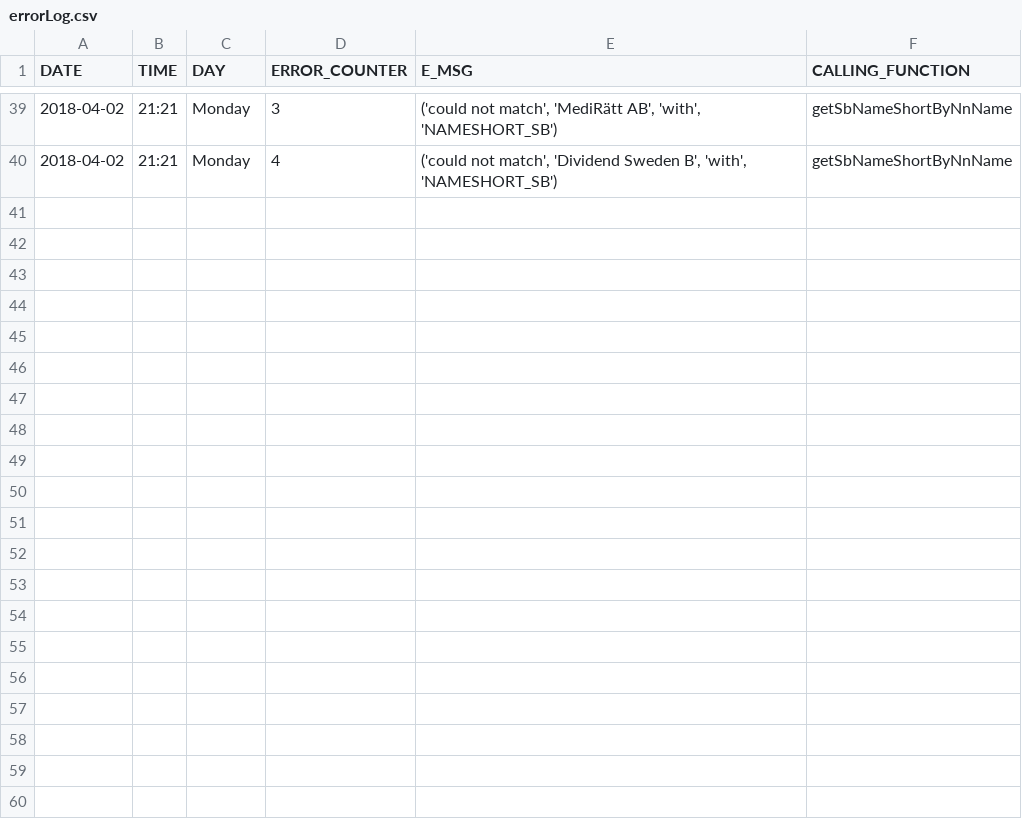
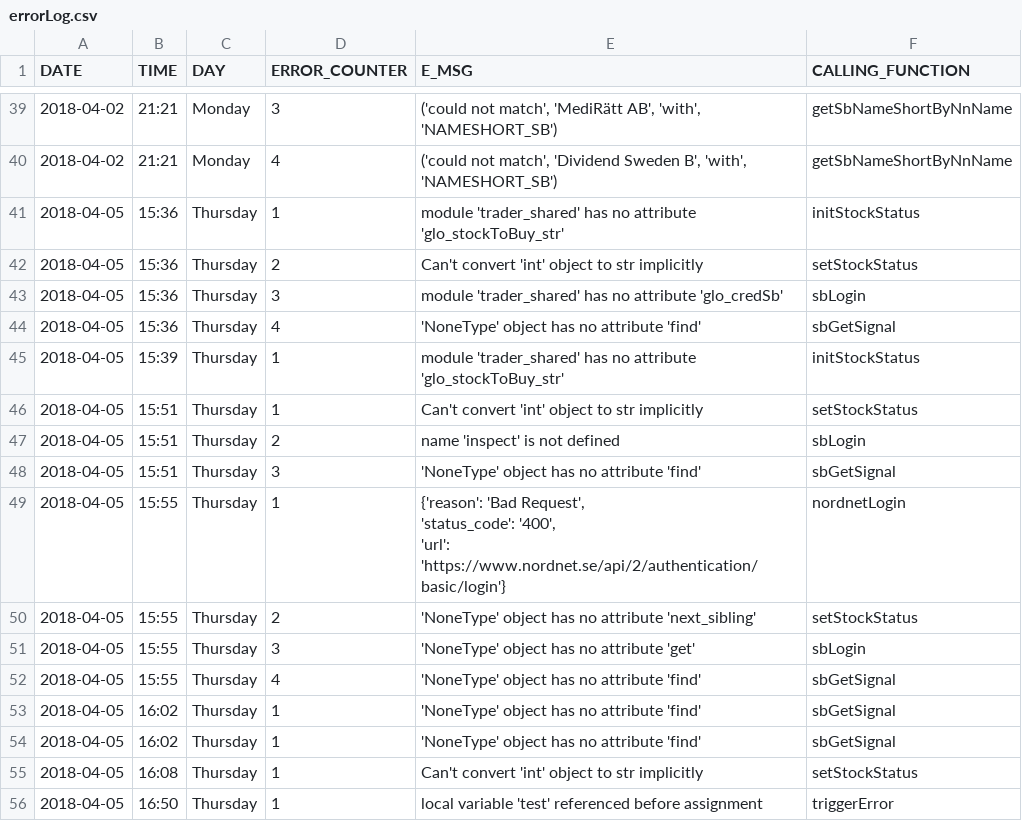
Before and after one commit to sika/3-trader, a CSV file: 4-get-sb-signal-login/errorlog/errorLog.csv, drawn as a sheet; only a part is shown, gaps mark what is left out.

Commit message:
before(small changes made) trying not use global glo_stockStatusList

```diff
--- a/4-get-sb-signal-login/errorlog/errorLog.csv
+++ b/4-get-sb-signal-login/errorlog/errorLog.csv
@@ -42 +42,19 @@ DATE;TIME;DAY;ERROR_COUNTER;E_MSG;CALLING_FUNCTION
 2018-04-02;21:21;Monday;4;('could not match', 'Dividend Sweden B', 'with', 'NAMESHORT_SB');getSbNameShortByNnName
+2018-04-05;15:36;Thursday;1;module 'trader_shared' has no attribute 'glo_stockToBuy_str';initStockStatus
+2018-04-05;15:36;Thursday;2;Can't convert 'int' object to str implicitly;setStockStatus
+2018-04-05;15:36;Thursday;3;module 'trader_shared' has no attribute 'glo_credSb';sbLogin
+2018-04-05;15:36;Thursday;4;'NoneType' object has no attribute 'find';sbGetSignal
+2018-04-05;15:39;Thursday;1;module 'trader_shared' has no attribute 'glo_stockToBuy_str';initStockStatus
+2018-04-05;15:51;Thursday;1;Can't convert 'int' object to str implicitly;setStockStatus
+2018-04-05;15:51;Thursday;2;name 'inspect' is not defined;sbLogin
+2018-04-05;15:51;Thursday;3;'NoneType' object has no attribute 'find';sbGetSignal
+2018-04-05;15:55;Thursday;1;"{'reason': 'Bad Request',
+ 'status_code': '400',
+ 'url': 'https://www.nordnet.se/api/2/authentication/basic/login'}";nordnetLogin
+2018-04-05;15:55;Thursday;2;'NoneType' object has no attribute 'next_sibling';setStockStatus
+2018-04-05;15:55;Thursday;3;'NoneType' object has no attribute 'get';sbLogin
+2018-04-05;15:55;Thursday;4;'NoneType' object has no attribute 'find';sbGetSignal
+2018-04-05;16:02;Thursday;1;'NoneType' object has no attribute 'find';sbGetSignal
+2018-04-05;16:02;Thursday;1;'NoneType' object has no attribute 'find';sbGetSignal
+2018-04-05;16:08;Thursday;1;Can't convert 'int' object to str implicitly;setStockStatus
+2018-04-05;16:50;Thursday;1;local variable 'test' referenced before assignment;triggerError
```
Also changed, not shown: 4-get-sb-signal-login/input_trader_create_stock_lists/stock-info-updated.csv, 4-get-sb-signal-login/input_trader_create_stock_lists/stock-to-buy-all-data.csv, 6 other files.
